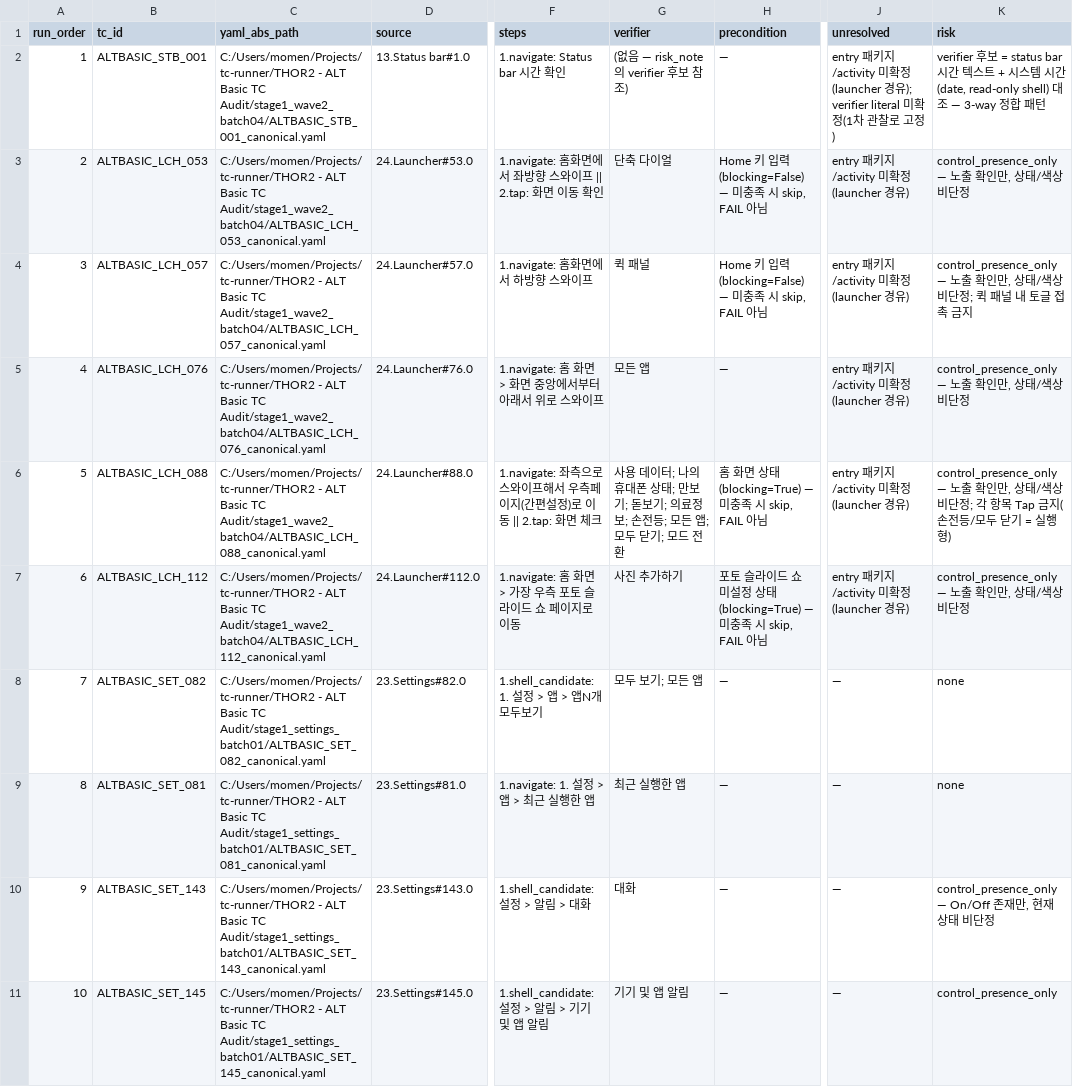
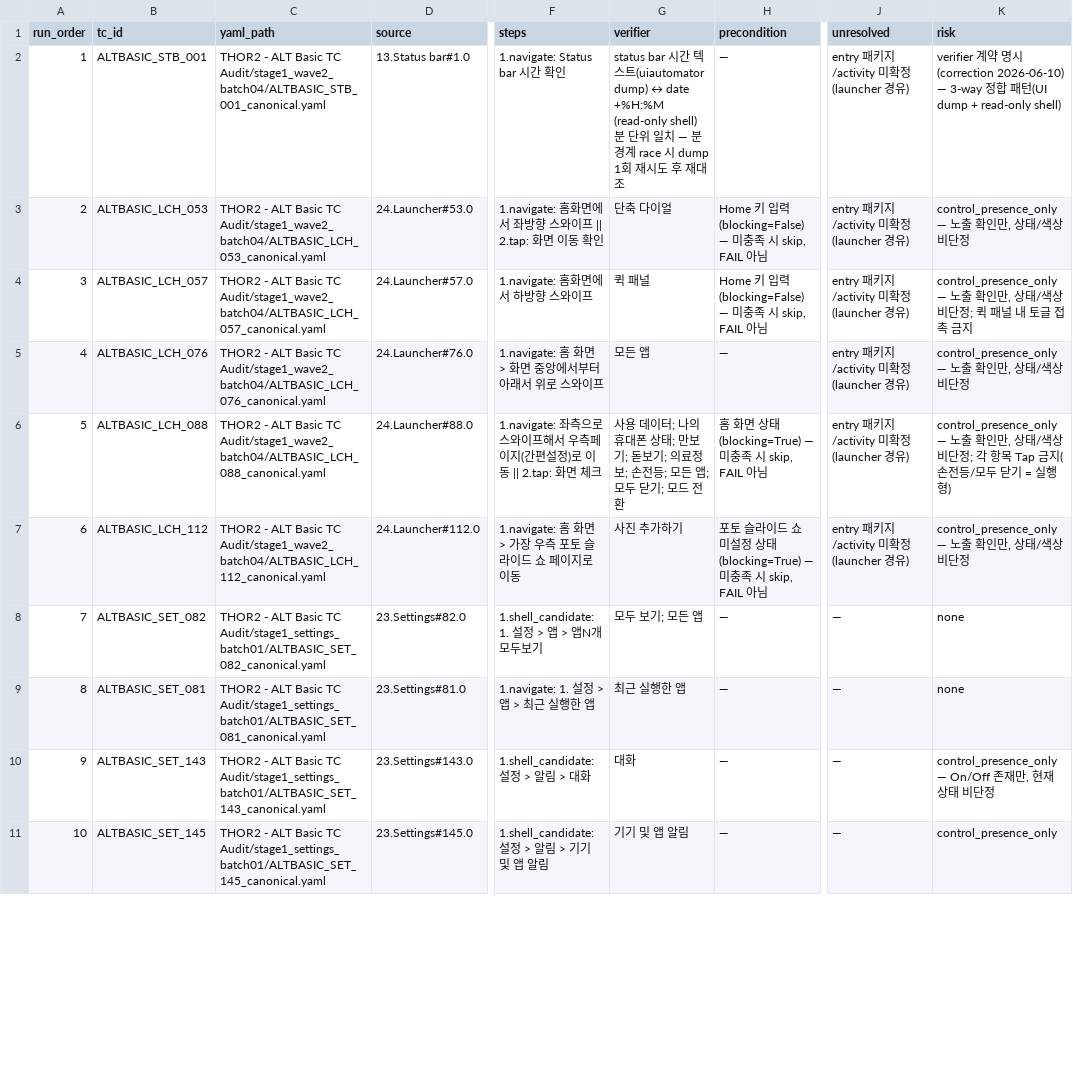
Before and after one commit to jinwu-pixel/tc-runner, a CSV file: THOR2 - ALT Basic TC Audit/handoff_device_validation/VALIDATION_MANIFEST_BATCH1_2026-06-10.csv, drawn as a sheet; only a part is shown, gaps mark what is left out; the diff covers the shown part only; the diff names each change by its address in the sheet, - before the commit and + after, or states it on an @@ line.

```diff
--- a/THOR2 - ALT Basic TC Audit/handoff_device_validation/VALIDATION_MANIFEST_BATCH1_2026-06-10.csv
+++ b/THOR2 - ALT Basic TC Audit/handoff_device_validation/VALIDATION_MANIFEST_BATCH1_2026-06-10.csv
-C1: yaml_abs_path
+C1: yaml_path
-C2 (yaml_path): C:/Users/momen/Projects/tc-runner/THOR2 - ALT…
+C2 (yaml_path): THOR2 - ALT…
-G2 (verifier): (없음 — risk_note의 verifier 후보 참조)
+G2 (verifier): status bar 시간 텍스트(uiautomator dump) ↔ date +%H:%M (read-only shell) 분 단위 일치 — 분 경계 race 시 dump 1회 재시도 후 재대조
-J2 (unresolved): …경유); verifier literal 미확정(1차 관찰로 고정)
+J2 (unresolved): …경유)
-K2 (risk): verifier 후보 = status bar 시간 텍스트 + 시스템 시간(date, read-only shell) 대조 — 3-way 정합 패턴
+K2 (risk): verifier 계약 명시 (correction 2026-06-10) — 3-way 정합 패턴(UI dump + read-only shell)
-C3 (yaml_path): C:/Users/momen/Projects/tc-runner/THOR2 - ALT…
+C3 (yaml_path): THOR2 - ALT…
-C4 (yaml_path): C:/Users/momen/Projects/tc-runner/THOR2 - ALT…
+C4 (yaml_path): THOR2 - ALT…
-C5 (yaml_path): C:/Users/momen/Projects/tc-runner/THOR2 - ALT…
+C5 (yaml_path): THOR2 - ALT…
-C6 (yaml_path): C:/Users/momen/Projects/tc-runner/THOR2 - ALT…
+C6 (yaml_path): THOR2 - ALT…
-C7 (yaml_path): C:/Users/momen/Projects/tc-runner/THOR2 - ALT…
+C7 (yaml_path): THOR2 - ALT…
-C8 (yaml_path): C:/Users/momen/Projects/tc-runner/THOR2 - ALT…
+C8 (yaml_path): THOR2 - ALT…
-C9 (yaml_path): C:/Users/momen/Projects/tc-runner/THOR2 - ALT…
+C9 (yaml_path): THOR2 - ALT…
-C10 (yaml_path): C:/Users/momen/Projects/tc-runner/THOR2 - ALT…
+C10 (yaml_path): THOR2 - ALT…
-C11 (yaml_path): C:/Users/momen/Projects/tc-runner/THOR2 - ALT…
+C11 (yaml_path): THOR2 - ALT…
```
Also changed, not shown: 22 edited cells elsewhere in this file, THOR2 - ALT Basic TC Audit/handoff_device_validation/HANDOFF_PACKAGE_BATCH04_2026-06-10.csv, 4 other files.
